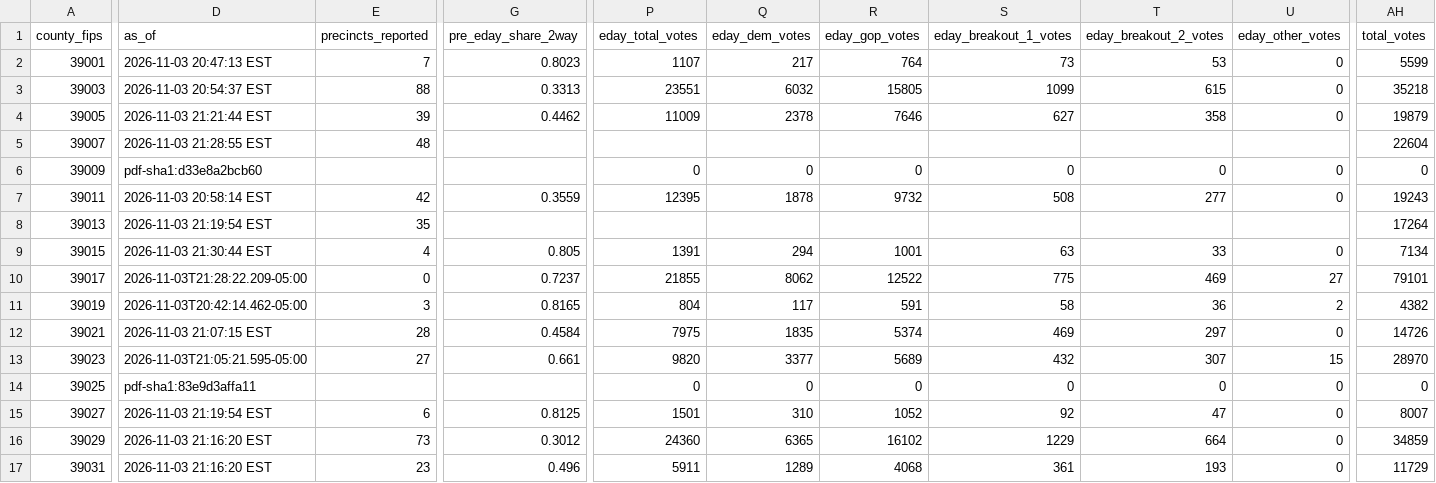
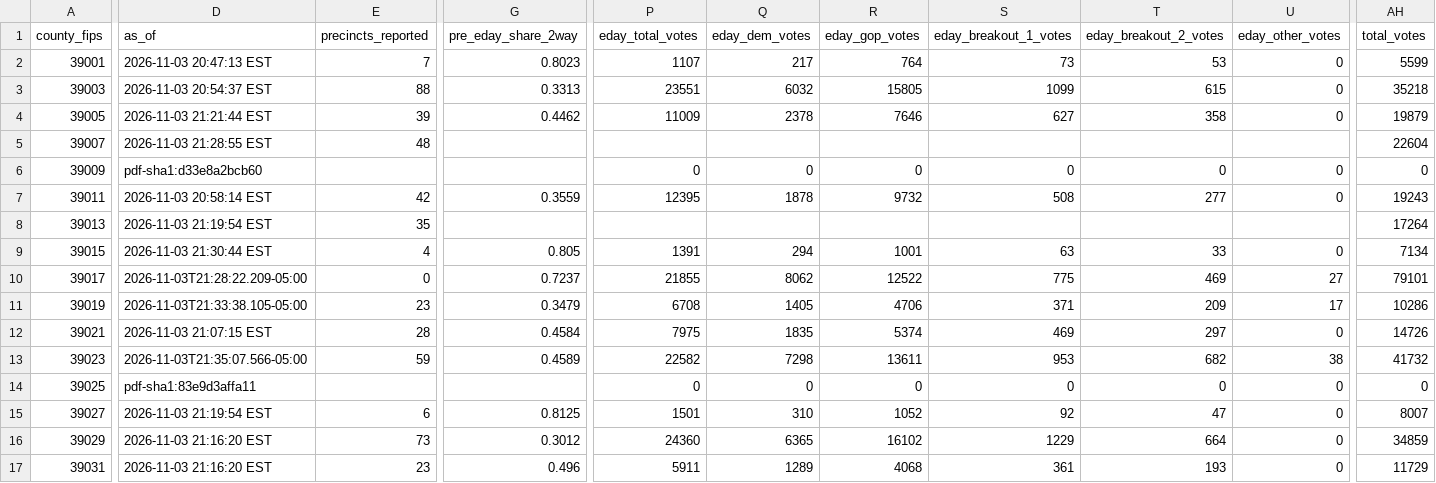
Before and after one commit to dscarvalone/scrapers2026, a CSV file: results/senate_by_timing.csv, drawn as a sheet; only a part is shown, gaps mark what is left out; the diff names each change by its address in the sheet, - before the commit and + after, or states it on an @@ line.

```diff
--- a/results/senate_by_timing.csv
+++ b/results/senate_by_timing.csv
-D11 (as_of): 2026-11-03T20:42:14.462-05:00
+D11 (as_of): 2026-11-03T21:33:38.105-05:00
-E11 (precincts_reported): 3
+E11 (precincts_reported): 23
-G11 (pre_eday_share_2way): 0.8165
+G11 (pre_eday_share_2way): 0.3479
-P11 (eday_total_votes): 804
+P11 (eday_total_votes): 6708
-Q11 (eday_dem_votes): 117
+Q11 (eday_dem_votes): 1405
-R11 (eday_gop_votes): 591
+R11 (eday_gop_votes): 4706
-S11 (eday_breakout_1_votes): 58
+S11 (eday_breakout_1_votes): 371
-T11 (eday_breakout_2_votes): 36
+T11 (eday_breakout_2_votes): 209
-U11 (eday_other_votes): 2
+U11 (eday_other_votes): 17
-AH11 (total_votes): 4382
+AH11 (total_votes): 10286
-D13 (as_of): 2026-11-03T21:05:21.595-05:00
+D13 (as_of): 2026-11-03T21:35:07.566-05:00
-E13 (precincts_reported): 27
+E13 (precincts_reported): 59
-G13 (pre_eday_share_2way): 0.661
+G13 (pre_eday_share_2way): 0.4589
-P13 (eday_total_votes): 9820
+P13 (eday_total_votes): 22582
-Q13 (eday_dem_votes): 3377
+Q13 (eday_dem_votes): 7298
-R13 (eday_gop_votes): 5689
+R13 (eday_gop_votes): 13611
-S13 (eday_breakout_1_votes): 432
+S13 (eday_breakout_1_votes): 953
-T13 (eday_breakout_2_votes): 307
+T13 (eday_breakout_2_votes): 682
-U13 (eday_other_votes): 15
+U13 (eday_other_votes): 38
-AH13 (total_votes): 28970
+AH13 (total_votes): 41732
```
Also changed, not shown: counties/carroll/data/summary_wide.csv, counties/clark/data/summary_wide.csv.
